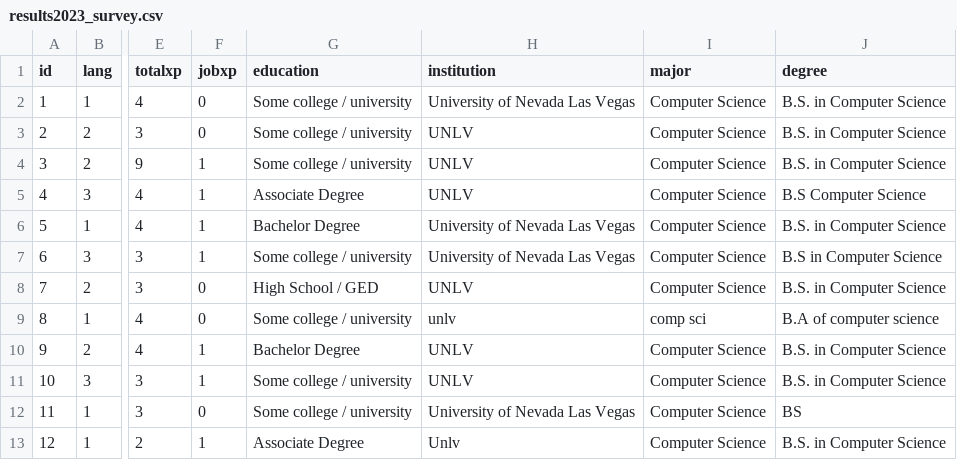
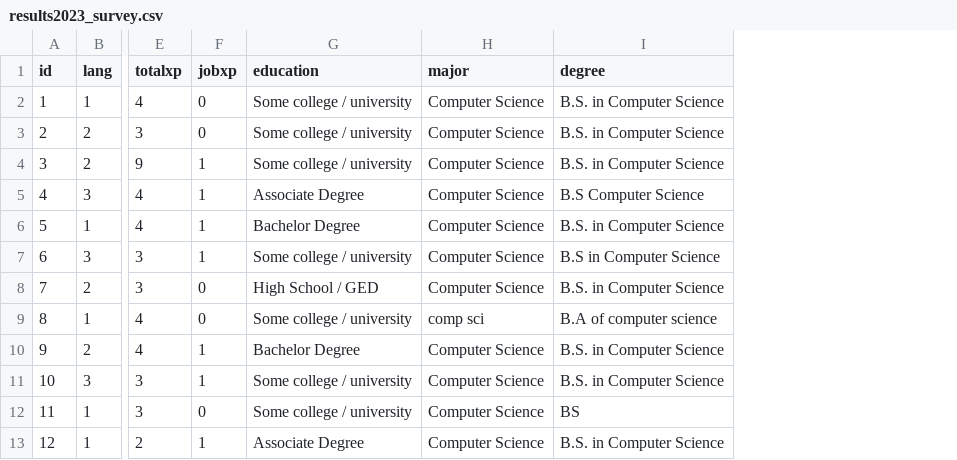
Before and after one commit to qorf/DataScience, a CSV file: analysis/data/results2023_survey.csv, drawn as a sheet; only a part is shown, gaps mark what is left out; the diff names each change by its address in the sheet, - before the commit and + after, or states it on an @@ line.

Commit message:
Removed the instituation column from the survey csv to help anonymize the data further during reviews. This will be reverted in the final commit when the paper is accepted.

```diff
--- a/analysis/data/results2023_survey.csv
+++ b/analysis/data/results2023_survey.csv
-column H (institution), rows 2-13: University of Nevada Las Vegas | UNLV | UNLV | UNLV | University of Nevada Las Vegas | University of Nevada Las Vegas | UNLV | unlv | UNLV | UNLV | University of Nevada Las Vegas | Unlv
```
